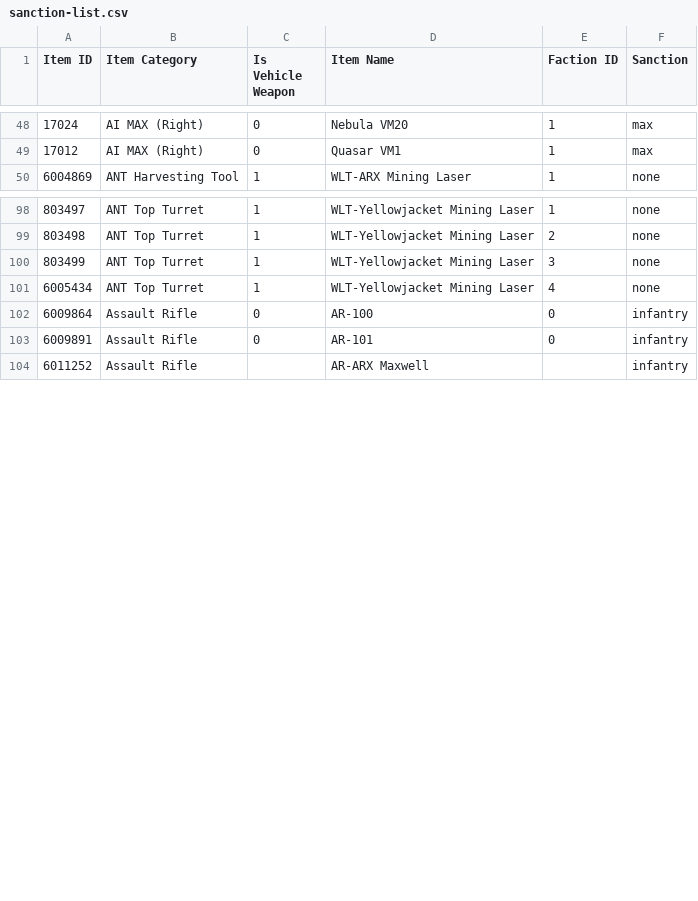
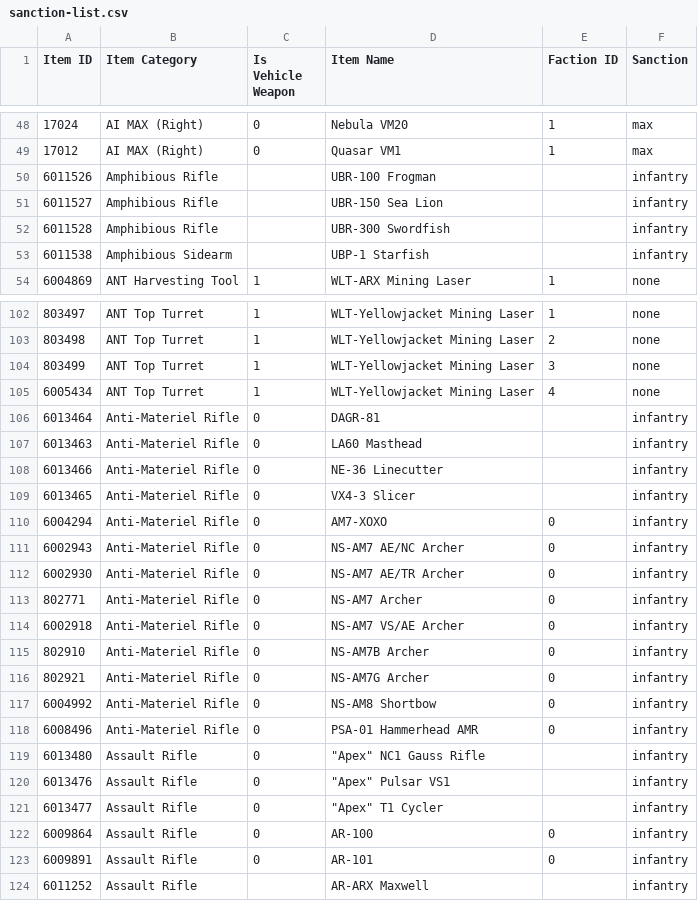
Before and after one commit to cooltrain7/Planetside-2-API-Tracker, a CSV file: Weapons/sanction-list.csv, drawn as a sheet; only a part is shown, gaps mark what is left out; the diff covers the shown part only.

Commit message:
Sanctions: Weapons for PS Legacy update
* Add new Archer variants
* Add new Apex variants
* Move all archers into new anti-material category
* Reclassify underwater category into new amphibious categories
* Add sanctions to new weapons

Signed-off-by: Fred Kilbourn <fred@fredk.com>

```diff
--- a/Weapons/sanction-list.csv
+++ b/Weapons/sanction-list.csv
@@ -49,2 +49,6 @@
 17012,AI MAX (Right),0,Quasar VM1,1,max
+6011526,Amphibious Rifle,,UBR-100 Frogman,,infantry
+6011527,Amphibious Rifle,,UBR-150 Sea Lion,,infantry
+6011528,Amphibious Rifle,,UBR-300 Swordfish,,infantry
+6011538,Amphibious Sidearm,,UBP-1 Starfish,,infantry
 6004869,ANT Harvesting Tool,1,WLT-ARX Mining Laser,1,none
@@ -101,2 +105,18 @@
 6005434,ANT Top Turret,1,WLT-Yellowjacket Mining Laser,4,none
+6013464,Anti-Materiel Rifle,0,DAGR-81,,infantry
+6013463,Anti-Materiel Rifle,0,LA60 Masthead,,infantry
+6013466,Anti-Materiel Rifle,0,NE-36 Linecutter,,infantry
+6013465,Anti-Materiel Rifle,0,VX4-3 Slicer,,infantry
+6004294,Anti-Materiel Rifle,0,AM7-XOXO,0,infantry
+6002943,Anti-Materiel Rifle,0,NS-AM7 AE/NC Archer,0,infantry
+6002930,Anti-Materiel Rifle,0,NS-AM7 AE/TR Archer,0,infantry
+802771,Anti-Materiel Rifle,0,NS-AM7 Archer,0,infantry
+6002918,Anti-Materiel Rifle,0,NS-AM7 VS/AE Archer,0,infantry
+802910,Anti-Materiel Rifle,0,NS-AM7B Archer,0,infantry
+802921,Anti-Materiel Rifle,0,NS-AM7G Archer,0,infantry
+6004992,Anti-Materiel Rifle,0,NS-AM8 Shortbow,0,infantry
+6008496,Anti-Materiel Rifle,0,PSA-01 Hammerhead AMR,0,infantry
+6013480,Assault Rifle,0,"""Apex"" NC1 Gauss Rifle",,infantry
+6013476,Assault Rifle,0,"""Apex"" Pulsar VS1",,infantry
+6013477,Assault Rifle,0,"""Apex"" T1 Cycler",,infantry
 6009864,Assault Rifle,0,AR-100,0,infantry
```
Also changed, not shown: 13 removed rows elsewhere in this file.
